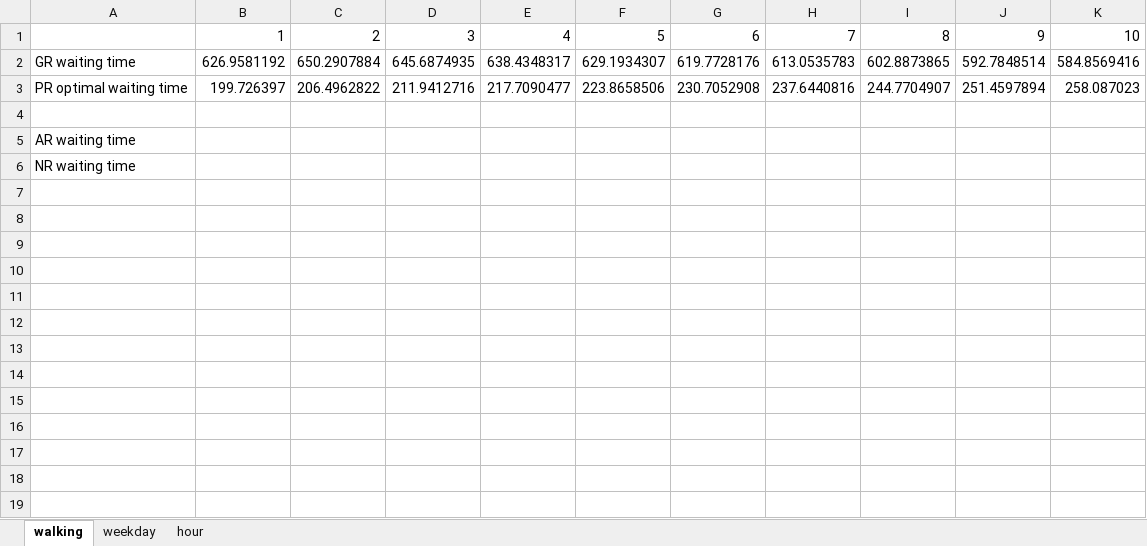
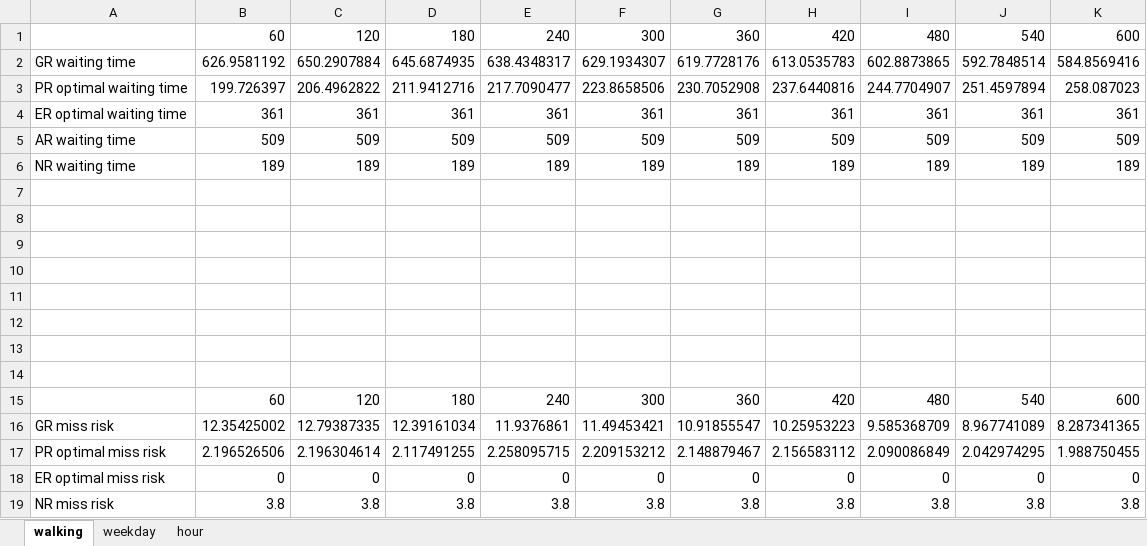
Before and after one commit to luyuliu/SmartTransit, an Excel workbook: document/temporal.xlsx, sheet walking, drawn as a sheet; values as stored, in another font and other column widths than the file's, no borders; charts and pictures not drawn; removed rows and columns are numbered as before the commit, all else as after; the diff names each change by its address in the sheet, - before the commit and + after, or states it on an @@ line.

Commit message:
Update draft, recalculate GR risk for most scenario, finish walking and ER memory. To do: calculate average and recalculate NR

```diff
--- a/document/temporal.xlsx (sheet walking)
+++ b/document/temporal.xlsx (sheet walking)
-row 1:  | 1 | 2 | 3 | 4 | 5 | 6 | 7 | 8 | 9 | 10
+row 1:  | 60 | 120 | 180 | 240 | 300 | 360 | 420 | 480 | 540 | 600
+row 4: ER optimal waiting time | 361 | 361 | 361 | 361 | 361 | 361 | 361 | 361 | 361 | 361
+row 5: AR waiting time | 509 | 509 | 509 | 509 | 509 | 509 | 509 | 509 | 509 | 509
+row 6: NR waiting time | 189 | 189 | 189 | 189 | 189 | 189 | 189 | 189 | 189 | 189
-A8: AR waiting time
+A8: (empty)
-A9: NR waiting time
+A9: (empty)
+row 10: (empty)
+row 11: (empty)
+row 12: (empty)
+row 13: (empty)
+row 14: (empty)
+row 15:  | 60 | 120 | 180 | 240 | 300 | 360 | 420 | 480 | 540 | 600
+row 16: GR miss risk | 12.35425002 | 12.79387335 | 12.39161034 | 11.9376861 | 11.49453421 | 10.91855547 | 10.25953223 | 9.585368709 | 8.967741089 | 8.287341365
+row 17: PR optimal miss risk | 2.196526506 | 2.196304614 | 2.117491255 | 2.258095715 | 2.209153212 | 2.148879467 | 2.156583112 | 2.090086849 | 2.042974295 | 1.988750455
+row 18: ER optimal miss risk | 0 | 0 | 0 | 0 | 0 | 0 | 0 | 0 | 0 | 0
+row 19: NR miss risk | 3.8 | 3.8 | 3.8 | 3.8 | 3.8 | 3.8 | 3.8 | 3.8 | 3.8 | 3.8
```
Also changed, not shown: sheet hour, sheet weekday, charts or pictures, document/er_memory.xlsx, 11 other files.
